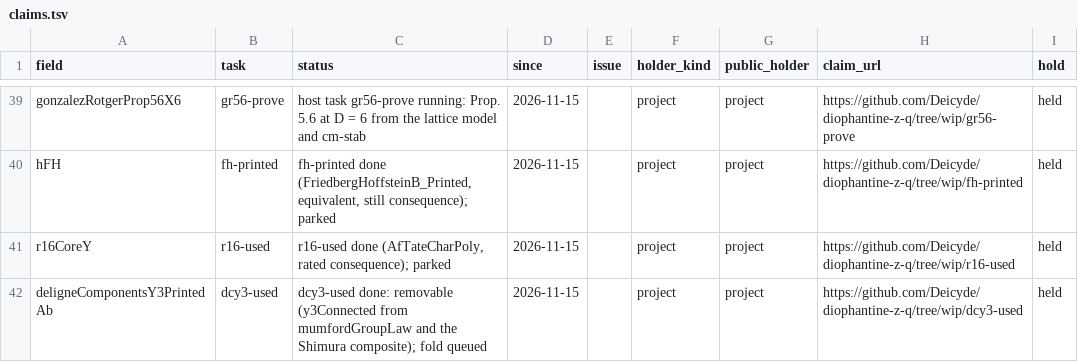
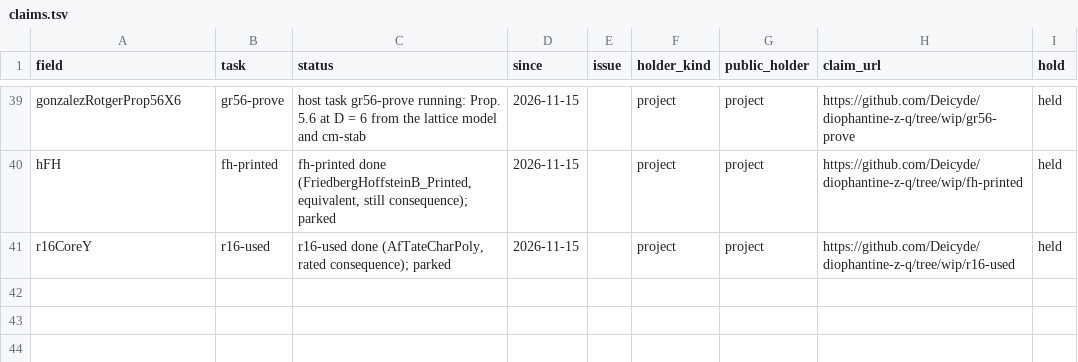
Before and after one commit to CheyLoveday/diophantine-z-q, a TSV file: docs/one-proof/claims.tsv, drawn as a sheet; only a part is shown, gaps mark what is left out.

Commit message:
dcy3-fold step 2: prune deligneComponentsY3Printed(Ab) from OpenAddedLeaves9-17 with its assignments; kinds.tsv and claims.tsv rows deleted

```diff
--- a/docs/one-proof/claims.tsv
+++ b/docs/one-proof/claims.tsv
@@ -41,2 +41 @@ hFH	fh-printed	fh-printed done (FriedbergHoffsteinB_Printed, equivalent, still c
 r16CoreY	r16-used	r16-used done (AfTateCharPoly, rated consequence); parked	2026-11-15		project	project	https://github.com/Deicyde/diophantine-z-q/tree/wip/r16-used	held
-deligneComponentsY3PrintedAb	dcy3-used	dcy3-used done: removable (y3Connected from mumfordGroupLaw and the Shimura composite); fold queued	2026-11-15		project	project	https://github.com/Deicyde/diophantine-z-q/tree/wip/dcy3-used	held
```
Also changed, not shown: docs/one-proof/kinds.tsv, 21 other files.
